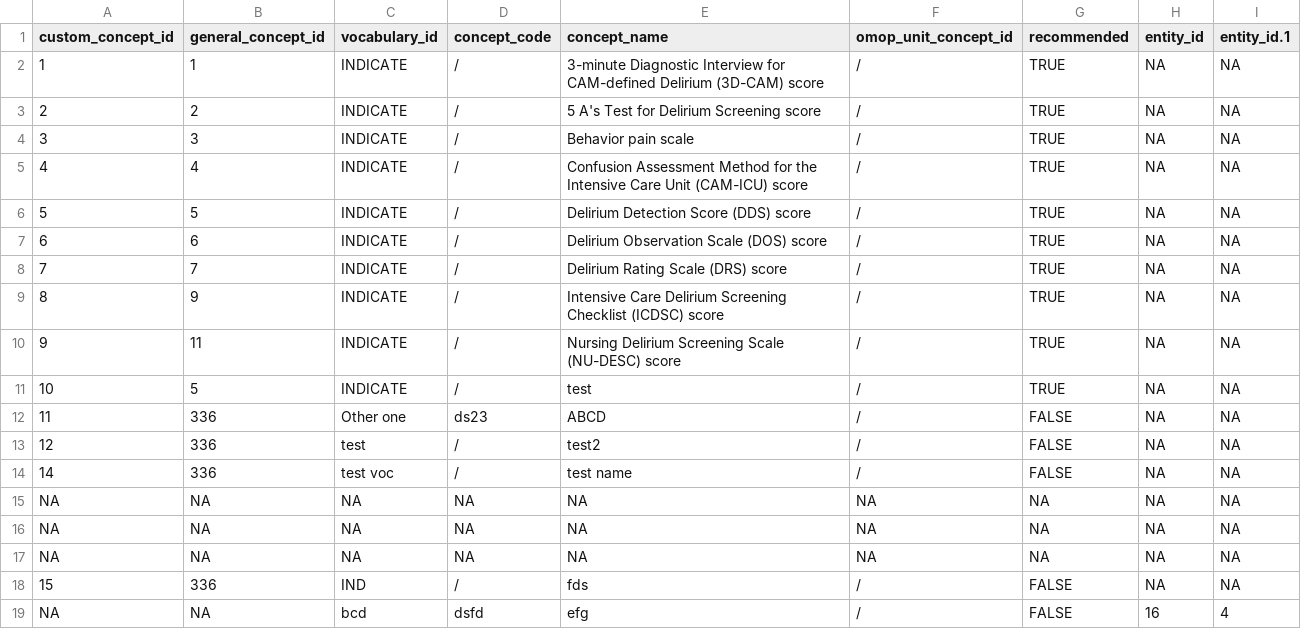
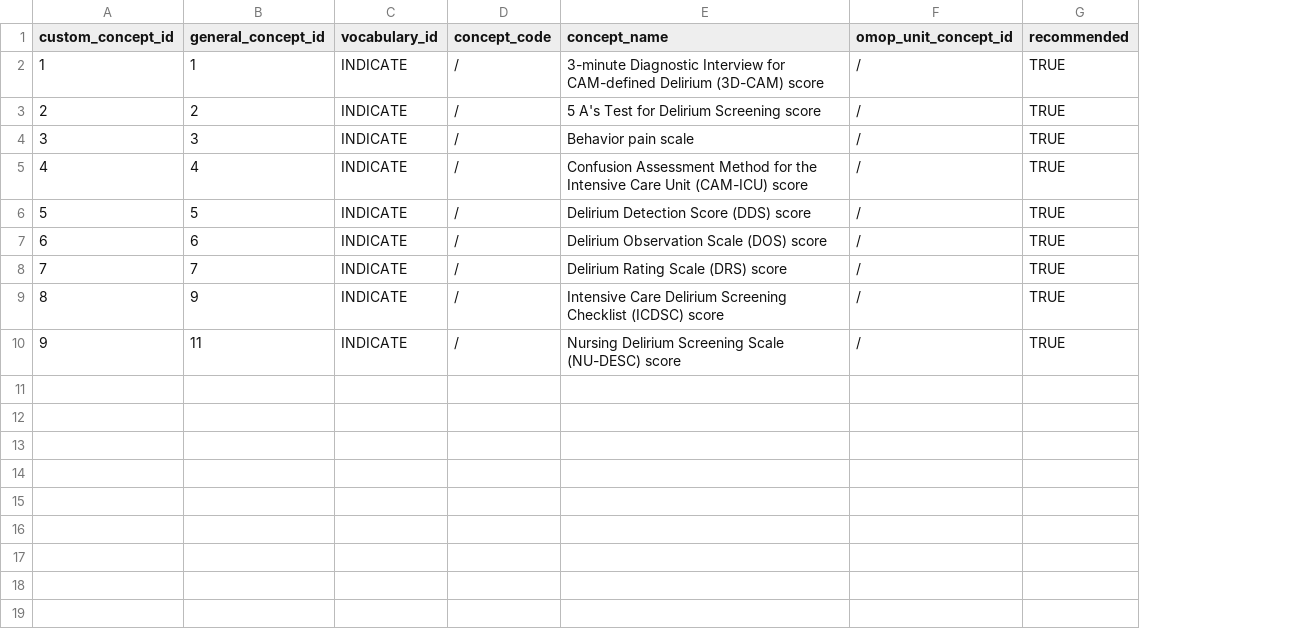
Before and after one commit to indicate-eu/data-dictionary, a CSV file: inst/extdata/csv/custom_concepts.csv, drawn as a sheet; the diff names each change by its address in the sheet, - before the commit and + after, or states it on an @@ line.

```diff
--- a/inst/extdata/csv/custom_concepts.csv
+++ b/inst/extdata/csv/custom_concepts.csv
-column H (entity_id), rows 2-10: all NA
-column I (entity_id.1), rows 2-10: all NA
-row 11: 10 | 5 | INDICATE | / | test | / | TRUE | NA | NA
-row 12: 11 | 336 | Other one | ds23 | ABCD | / | FALSE | NA | NA
-row 13: 12 | 336 | test | / | test2 | / | FALSE | NA | NA
-row 14: 14 | 336 | test voc | / | test name | / | FALSE | NA | NA
-row 15: NA | NA | NA | NA | NA | NA | NA | NA | NA
-row 16: NA | NA | NA | NA | NA | NA | NA | NA | NA
-row 17: NA | NA | NA | NA | NA | NA | NA | NA | NA
-row 18: 15 | 336 | IND | / | fds | / | FALSE | NA | NA
-row 19: NA | NA | bcd | dsfd | efg | / | FALSE | 16 | 4
```
Also changed, not shown: inst/extdata/csv/general_concepts.csv, inst/extdata/csv/general_concepts_details.csv, 4 other files.
